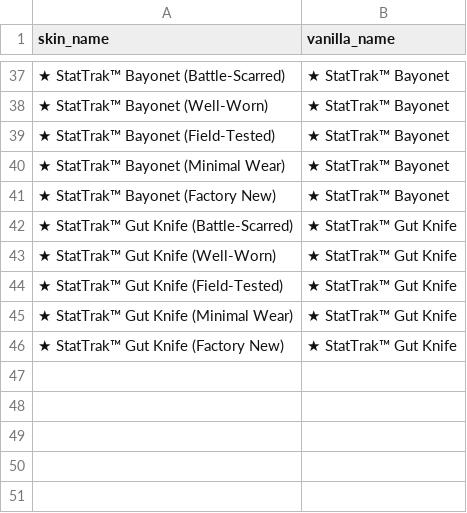
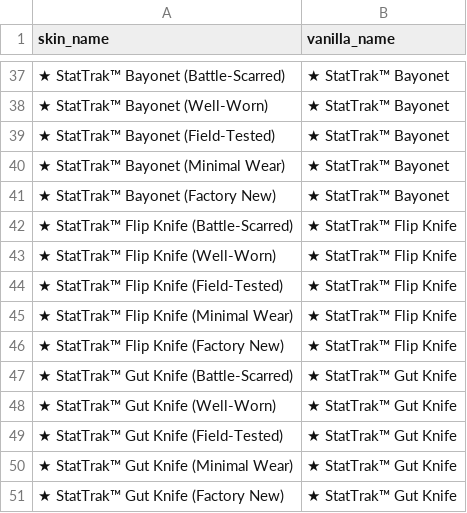
Before and after one commit to FantaWauWau/steam-marketprice, a CSV file: vanilla_knife.csv, drawn as a sheet; only a part is shown, gaps mark what is left out; the diff names each change by its address in the sheet, - before the commit and + after, or states it on an @@ line.

Commit message:
added missing skins

```diff
--- a/vanilla_knife.csv
+++ b/vanilla_knife.csv
+row 42: ★ StatTrak™ Flip Knife (Battle-Scarred) | ★ StatTrak™ Flip Knife
+row 43: ★ StatTrak™ Flip Knife (Well-Worn) | ★ StatTrak™ Flip Knife
+row 44: ★ StatTrak™ Flip Knife (Field-Tested) | ★ StatTrak™ Flip Knife
+row 45: ★ StatTrak™ Flip Knife (Minimal Wear) | ★ StatTrak™ Flip Knife
+row 46: ★ StatTrak™ Flip Knife (Factory New) | ★ StatTrak™ Flip Knife
```
